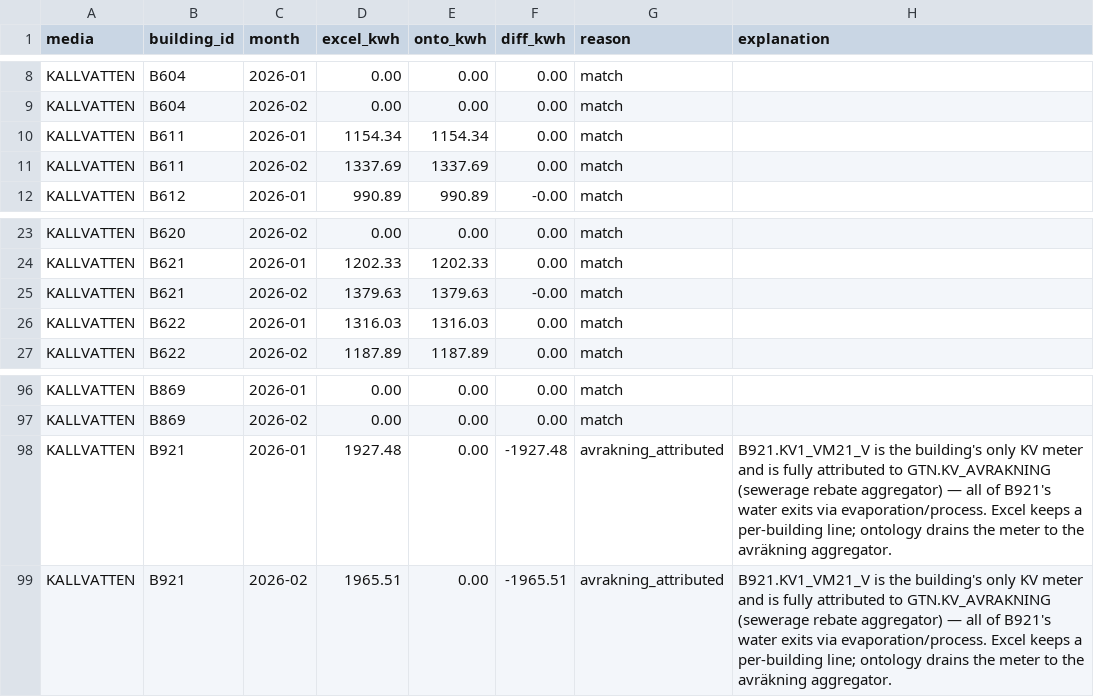
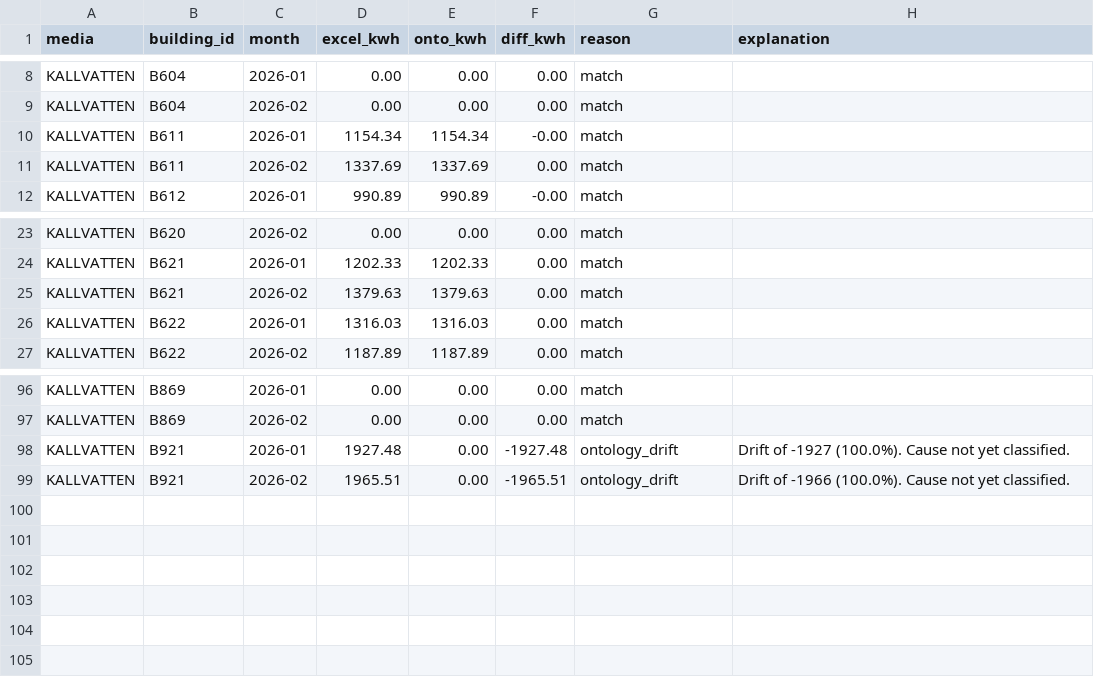
Before and after one commit to luiscarlon/graphite, a CSV file: reference/media_workstreams/gtn_kallvatten/05_ontology/excel_comparison_annotations.csv, drawn as a sheet; only a part is shown, gaps mark what is left out.

```diff
--- a/reference/media_workstreams/gtn_kallvatten/05_ontology/excel_comparison_annotations.csv
+++ b/reference/media_workstreams/gtn_kallvatten/05_ontology/excel_comparison_annotations.csv
@@ -9,3 +9,3 @@ KALLVATTEN,B604,2026-01,0.00,0.00,0.00,match,
 KALLVATTEN,B604,2026-02,0.00,0.00,0.00,match,
-KALLVATTEN,B611,2026-01,1154.34,1154.34,0.00,match,
+KALLVATTEN,B611,2026-01,1154.34,1154.34,-0.00,match,
 KALLVATTEN,B611,2026-02,1337.69,1337.69,0.00,match,
@@ -24,3 +24,3 @@ KALLVATTEN,B620,2026-02,0.00,0.00,0.00,match,
 KALLVATTEN,B621,2026-01,1202.33,1202.33,0.00,match,
-KALLVATTEN,B621,2026-02,1379.63,1379.63,-0.00,match,
+KALLVATTEN,B621,2026-02,1379.63,1379.63,0.00,match,
 KALLVATTEN,B622,2026-01,1316.03,1316.03,0.00,match,
@@ -97,3 +97,3 @@ KALLVATTEN,B869,2026-01,0.00,0.00,0.00,match,
 KALLVATTEN,B869,2026-02,0.00,0.00,0.00,match,
-KALLVATTEN,B921,2026-01,1927.48,0.00,-1927.48,avrakning_attributed,B921.KV1_VM21_V is the building's only KV meter and is fully attributed to GTN.KV_AVRAKNING (sewerage rebate aggregator) — all of B921's water exits via evaporation/process. Excel keeps a per-building line; ontology drains the meter to the avräkning aggregator.
-KALLVATTEN,B921,2026-02,1965.51,0.00,-1965.51,avrakning_attributed,B921.KV1_VM21_V is the building's only KV meter and is fully attributed to GTN.KV_AVRAKNING (sewerage rebate aggregator) — all of B921's water exits via evaporation/process. Excel keeps a per-building line; ontology drains the meter to the avräkning aggregator.
+KALLVATTEN,B921,2026-01,1927.48,0.00,-1927.48,ontology_drift,Drift of -1927 (100.0%). Cause not yet classified.
+KALLVATTEN,B921,2026-02,1965.51,0.00,-1965.51,ontology_drift,Drift of -1966 (100.0%). Cause not yet classified.
```
Also changed, not shown: data/sites/snackviken/excel_comparison_annotations.csv, reference/media_workstreams/gtn_kyla/05_ontology/excel_comparison_annotations.csv, 6 other files.
